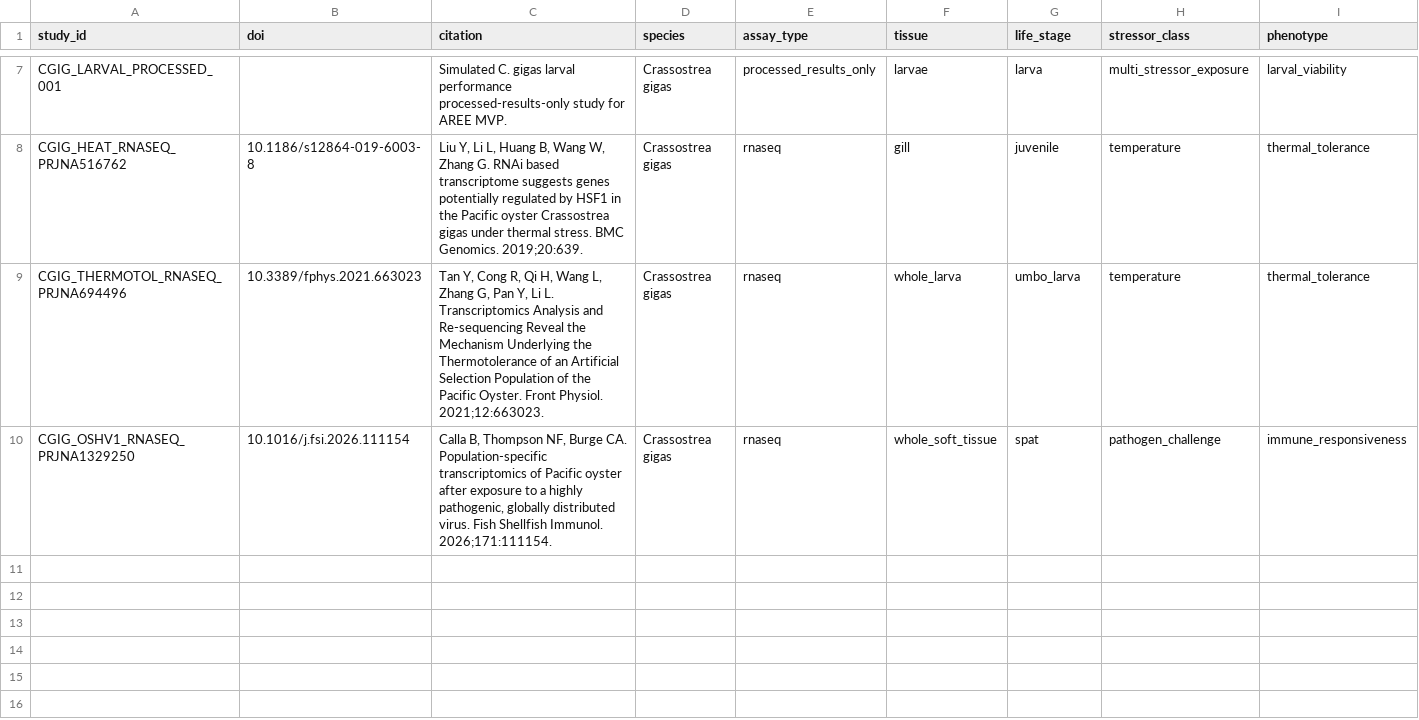
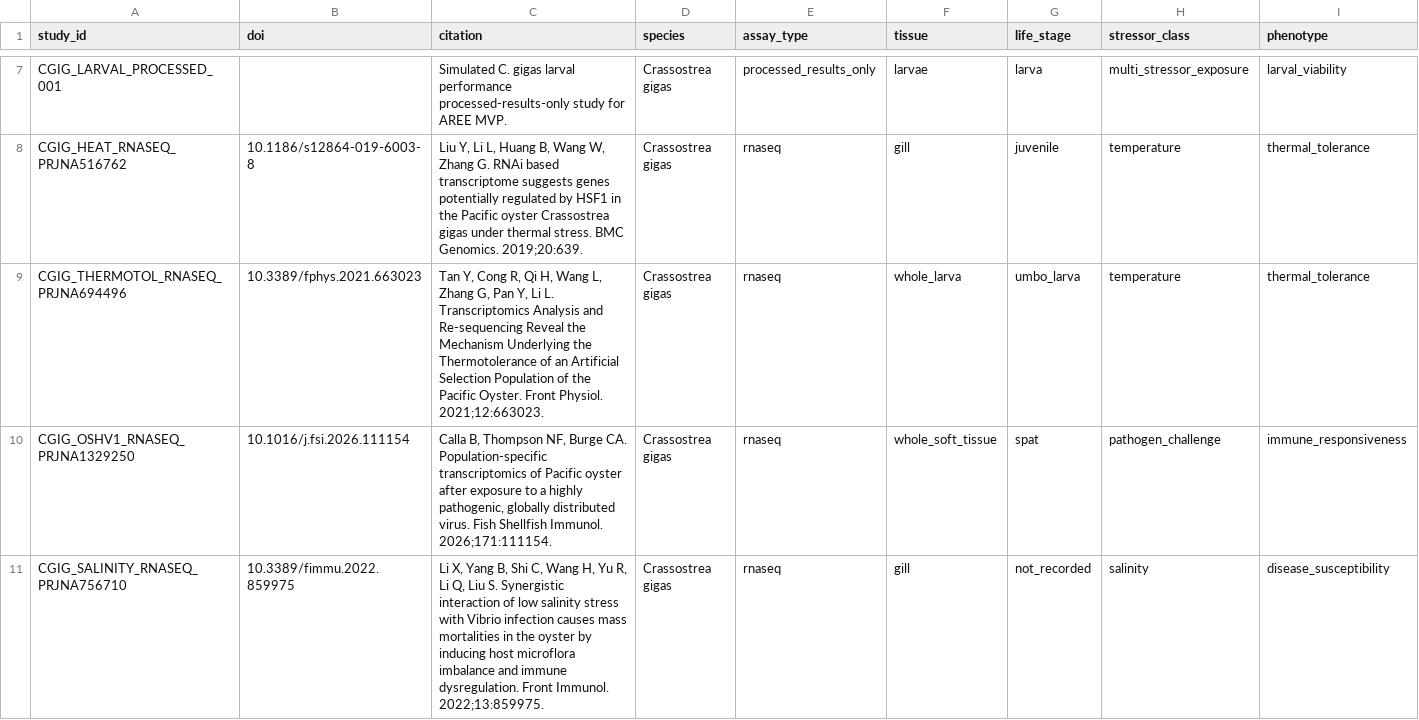
Before and after one commit to sr320/AREE-co, a CSV file: registry/study_registry.csv, drawn as a sheet; only a part is shown, gaps mark what is left out; rows hold the shown columns only; the diff names each change by its address in the sheet, - before the commit and + after, or states it on an @@ line.

```diff
--- a/registry/study_registry.csv
+++ b/registry/study_registry.csv
+row 11: CGIG_SALINITY_RNASEQ_PRJNA756710 | 10.3389/fimmu.2022.859975 | Li X, Yang B, Shi C, Wang H, Yu R, Li Q, Liu S. Synergistic interaction of low salinity stress with Vibrio infection causes mass mortalities in the oyster by inducing host microflora imbalance and immune dysregulation. Front Immunol. 2022;13:859975. | Crassostrea gigas | rnaseq | gill | not_recorded | salinity | disease_susceptibility
```
Also changed, not shown: 2 other files.
